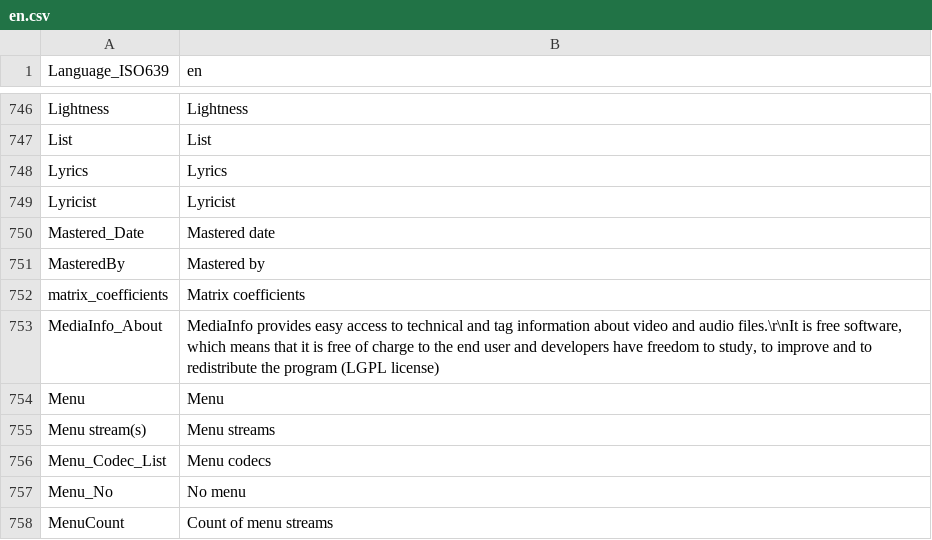
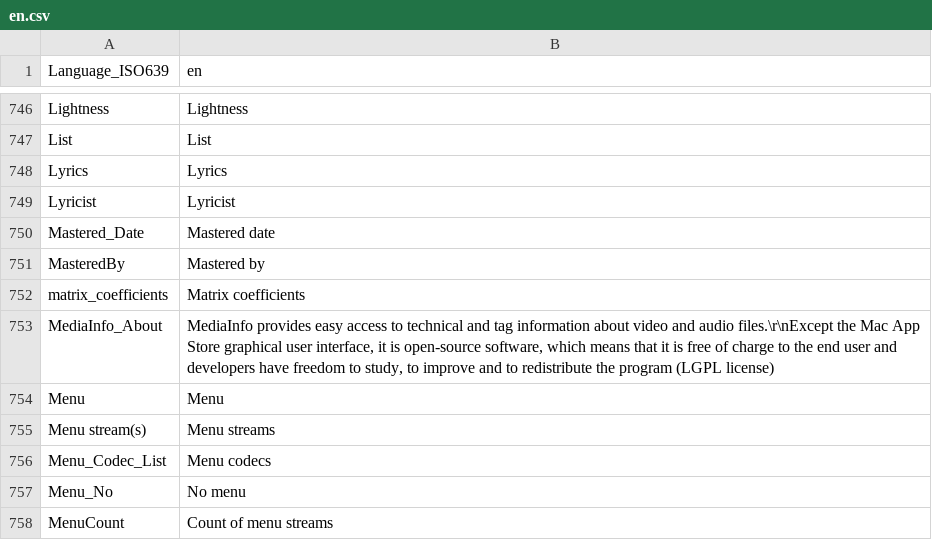
Before and after one commit to mediatest/mediatest, a CSV file: Source/Resource/Plugin/Language/en.csv, drawn as a sheet; only a part is shown, gaps mark what is left out.

```diff
--- a/Source/Resource/Plugin/Language/en.csv
+++ b/Source/Resource/Plugin/Language/en.csv
@@ -752,3 +752,3 @@ MasteredBy;Mastered by
 matrix_coefficients;Matrix coefficients
-MediaInfo_About;MediaInfo provides easy access to technical and tag information about video and audio files.\r\nIt is free software, which means that it is free of charge to the end user and developers have freedom to study, to improve and to redistribute the program (LGPL license)
+MediaInfo_About;MediaInfo provides easy access to technical and tag information about video and audio files.\r\nExcept the Mac App Store graphical user interface, it is open-source software, which means that it is free of charge to the end user and developers have freedom to study, to improve and to redistribute the program (LGPL license)
 Menu;Menu
```
Also changed, not shown: Source/Resource/Plugin/Language/fr.csv.
